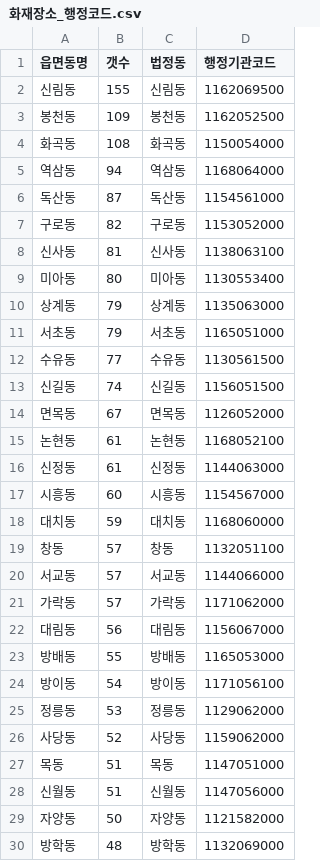
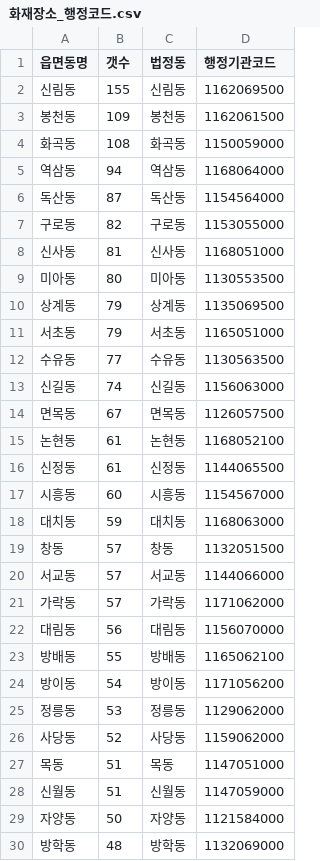
Before and after one commit to gksdydcks/python, a CSV file: project1/화재장소_행정코드.csv, drawn as a sheet; only a part is shown; the diff covers the shown part only.

```diff
--- a/project1/화재장소_행정코드.csv
+++ b/project1/화재장소_행정코드.csv
@@ -2,24 +2,24 @@
 신림동,155,신림동,1162069500
-봉천동,109,봉천동,1162052500
-화곡동,108,화곡동,1150054000
+봉천동,109,봉천동,1162061500
+화곡동,108,화곡동,1150059000
 역삼동,94,역삼동,1168064000
-독산동,87,독산동,1154561000
-구로동,82,구로동,1153052000
-신사동,81,신사동,1138063100
-미아동,80,미아동,1130553400
-상계동,79,상계동,1135063000
+독산동,87,독산동,1154564000
+구로동,82,구로동,1153055000
+신사동,81,신사동,1168051000
+미아동,80,미아동,1130553500
+상계동,79,상계동,1135069500
 서초동,79,서초동,1165051000
-수유동,77,수유동,1130561500
-신길동,74,신길동,1156051500
-면목동,67,면목동,1126052000
+수유동,77,수유동,1130563500
+신길동,74,신길동,1156063000
+면목동,67,면목동,1126057500
 논현동,61,논현동,1168052100
-신정동,61,신정동,1144063000
+신정동,61,신정동,1144065500
 시흥동,60,시흥동,1154567000
-대치동,59,대치동,1168060000
-창동,57,창동,1132051100
+대치동,59,대치동,1168063000
+창동,57,창동,1132051500
 서교동,57,서교동,1144066000
 가락동,57,가락동,1171062000
-대림동,56,대림동,1156067000
-방배동,55,방배동,1165053000
-방이동,54,방이동,1171056100
+대림동,56,대림동,1156070000
+방배동,55,방배동,1165062100
+방이동,54,방이동,1171056200
 정릉동,53,정릉동,1129062000
@@ -27,4 +27,4 @@
 목동,51,목동,1147051000
-신월동,51,신월동,1147056000
-자양동,50,자양동,1121582000
+신월동,51,신월동,1147059000
+자양동,50,자양동,1121584000
 방학동,48,방학동,1132069000
```
Also changed, not shown: 1 edited cell elsewhere in this file, project1/인구밀도2.csv, 13 other files.
